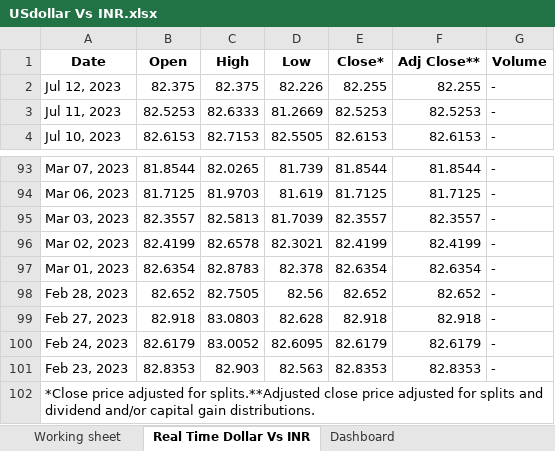
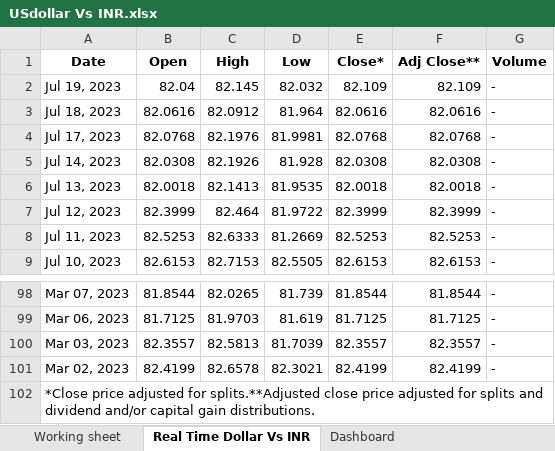
Before and after one commit to ASHISHRANJAN95/US-dollar-Vs-INR-excel-project, an Excel workbook: USdollar Vs INR.xlsx, sheet Real Time Dollar Vs INR, drawn as a sheet; only a part is shown, gaps mark what is left out; values as stored, in another font and other column widths than the file's, no borders; removed rows and columns are numbered as before the commit, all else as after; the diff names each change by its address in the sheet, - before the commit and + after, or states it on an @@ line.

```diff
--- a/USdollar Vs INR.xlsx (sheet Real Time Dollar Vs INR)
+++ b/USdollar Vs INR.xlsx (sheet Real Time Dollar Vs INR)
+row 2: Jul 19, 2023 | 82.04 | 82.145 | 82.032 | 82.109 | 82.109 | -
+row 3: Jul 18, 2023 | 82.0616 | 82.0912 | 81.964 | 82.0616 | 82.0616 | -
+row 4: Jul 17, 2023 | 82.0768 | 82.1976 | 81.9981 | 82.0768 | 82.0768 | -
+row 5: Jul 14, 2023 | 82.0308 | 82.1926 | 81.928 | 82.0308 | 82.0308 | -
+row 6: Jul 13, 2023 | 82.0018 | 82.1413 | 81.9535 | 82.0018 | 82.0018 | -
-B7 (Open): 82.375
+B7 (Open): 82.3999
-C7 (High): 82.375
+C7 (High): 82.464
-D7 (Low): 82.226
+D7 (Low): 81.9722
-E7 (Close*): 82.255
+E7 (Close*): 82.3999
-F7 (Adj Close**): 82.255
+F7 (Adj Close**): 82.3999
-row 97: Mar 01, 2023 | 82.6354 | 82.8783 | 82.378 | 82.6354 | 82.6354 | -
-row 98: Feb 28, 2023 | 82.652 | 82.7505 | 82.56 | 82.652 | 82.652 | -
-row 99: Feb 27, 2023 | 82.918 | 83.0803 | 82.628 | 82.918 | 82.918 | -
-row 100: Feb 24, 2023 | 82.6179 | 83.0052 | 82.6095 | 82.6179 | 82.6179 | -
-row 101: Feb 23, 2023 | 82.8353 | 82.903 | 82.563 | 82.8353 | 82.8353 | -
```
Also changed, not shown: sheet Working sheet, sheet Dashboard, formulas that keep their value, charts or pictures.
